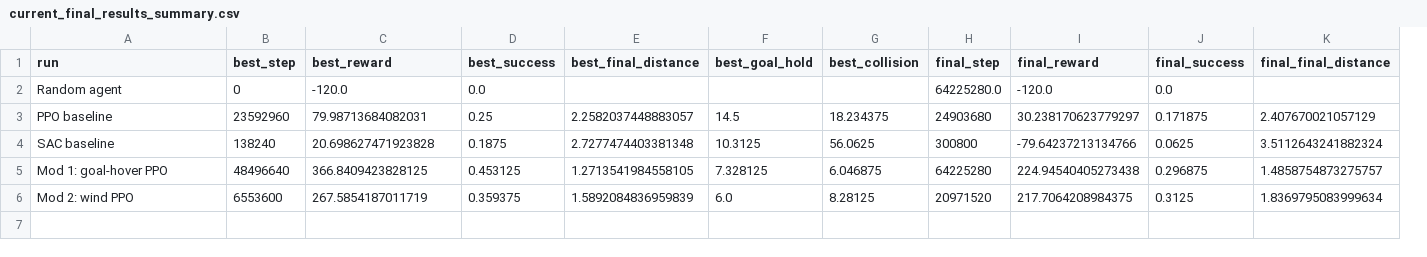
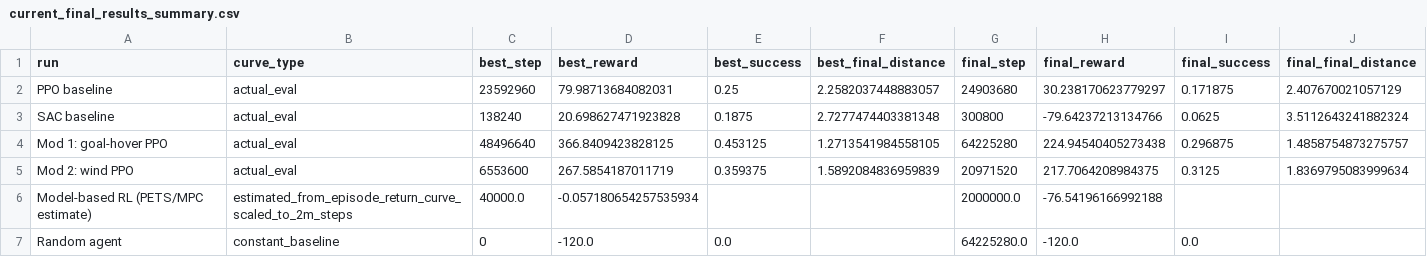
Before and after one commit to leos-bit/Intro-to-Robot-Learning-, a CSV file: RL_Final_Report/figs/current_final_results_summary.csv, drawn as a sheet; removed rows and columns are numbered as before the commit, all else as after; the diff names each change by its address in the sheet, - before the commit and + after, or states it on an @@ line.

Commit message:
Add MBRL estimate to final results

```diff
--- a/RL_Final_Report/figs/current_final_results_summary.csv
+++ b/RL_Final_Report/figs/current_final_results_summary.csv
+column B (curve_type), rows 2-5: all actual_eval
-column F (best_goal_hold), rows 3-6: 14.5 | 10.3125 | 7.328125 | 6.0
-column G (best_collision), rows 3-6: 18.234375 | 56.0625 | 6.046875 | 8.28125
+row 6: Model-based RL (PETS/MPC estimate) | estimated_from_episode_return_curve_scaled_to_2m_steps | 40000.0 | -0.057180654257535934 |  |  | 2000000.0 | -76.54196166992188
@@ row 2 moved to row 7: Random agent @@
```
Also changed, not shown: 8 other files.
